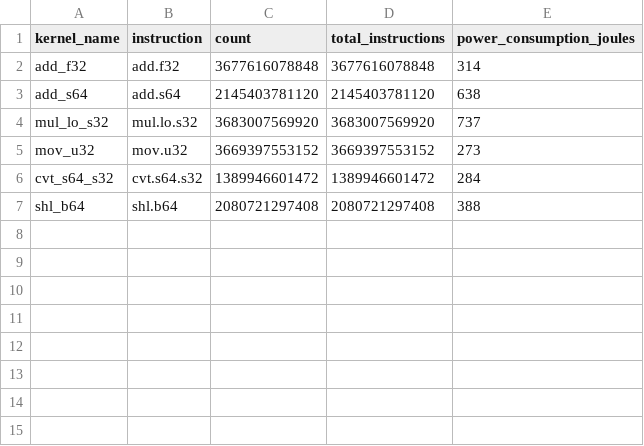
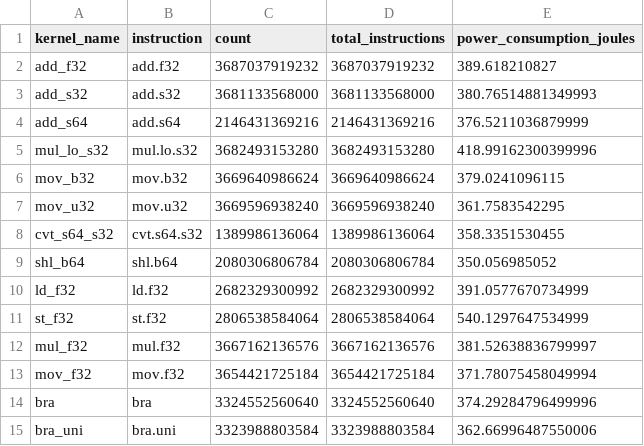
Before and after one commit to AAU-P9/aau-p10-ptx-energy, a CSV file: linear-model/weights.csv, drawn as a sheet.

Commit message:
fix: fix kernelbuilder

```diff
--- a/linear-model/weights.csv
+++ b/linear-model/weights.csv
@@ -1,7 +1,15 @@
 kernel_name,instruction,count,total_instructions,power_consumption_joules
-add_f32,add.f32,3677616078848,3677616078848,314
-add_s64,add.s64,2145403781120,2145403781120,638
-mul_lo_s32,mul.lo.s32,3683007569920,3683007569920,737
-mov_u32,mov.u32,3669397553152,3669397553152,273
-cvt_s64_s32,cvt.s64.s32,1389946601472,1389946601472,284
-shl_b64,shl.b64,2080721297408,2080721297408,388
+add_f32,add.f32,3687037919232,3687037919232,389.618210827
+add_s32,add.s32,3681133568000,3681133568000,380.76514881349993
+add_s64,add.s64,2146431369216,2146431369216,376.5211036879999
+mul_lo_s32,mul.lo.s32,3682493153280,3682493153280,418.99162300399996
+mov_b32,mov.b32,3669640986624,3669640986624,379.0241096115
+mov_u32,mov.u32,3669596938240,3669596938240,361.7583542295
+cvt_s64_s32,cvt.s64.s32,1389986136064,1389986136064,358.3351530455
+shl_b64,shl.b64,2080306806784,2080306806784,350.056985052
+ld_f32,ld.f32,2682329300992,2682329300992,391.0577670734999
+st_f32,st.f32,2806538584064,2806538584064,540.1297647534999
+mul_f32,mul.f32,3667162136576,3667162136576,381.52638836799997
+mov_f32,mov.f32,3654421725184,3654421725184,371.78075458049994
+bra,bra,3324552560640,3324552560640,374.29284796499996
+bra_uni,bra.uni,3323988803584,3323988803584,362.66996487550006
```
Also changed, not shown: 3 other files.
